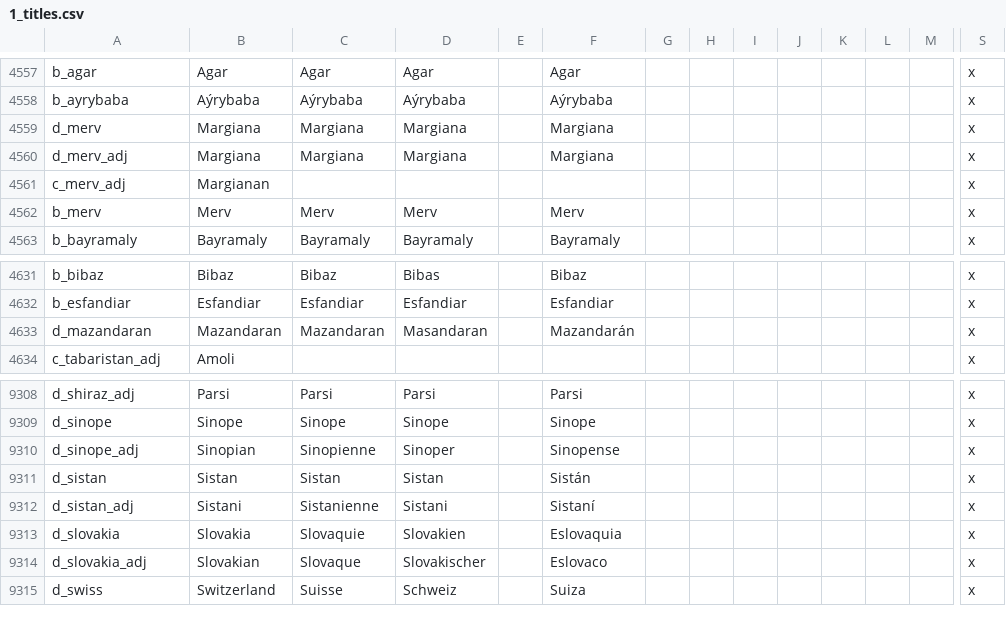
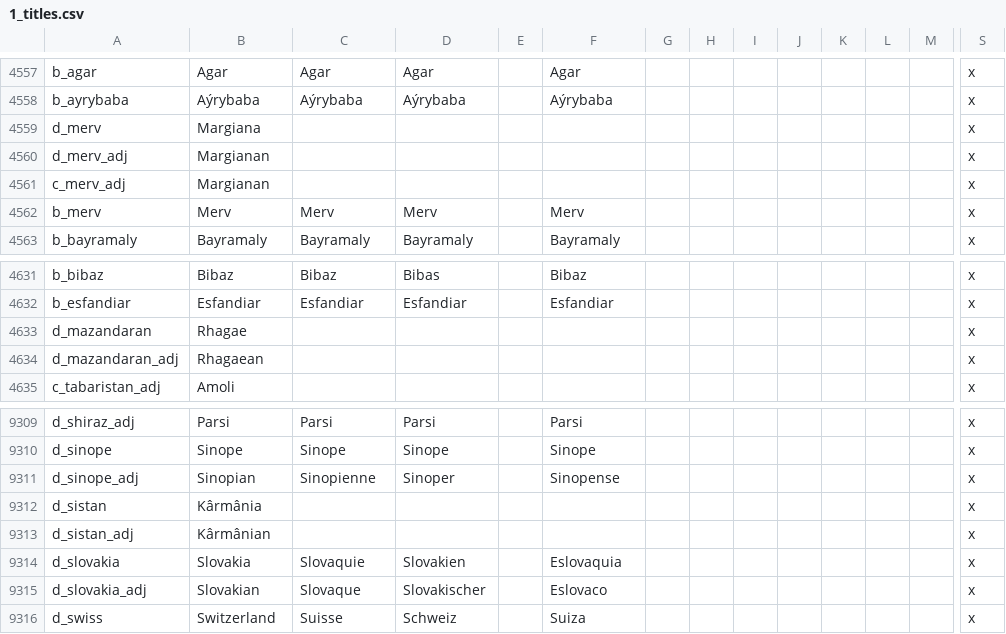
Before and after one commit to preslavb/lux-invicta-repository, a CSV file: localisation/1_titles.csv, drawn as a sheet; only a part is shown, gaps mark what is left out; addresses are those after the commit; rows hold the shown columns only; the diff covers the shown part only; the diff names each change by its address in the sheet, - before the commit and + after, or states it on an @@ line.

```diff
--- a/localisation/1_titles.csv
+++ b/localisation/1_titles.csv
-C4559:C4560: Margiana
+C4559:C4560: (empty)
-D4559:D4560: Margiana
+D4559:D4560: (empty)
-F4559:F4560: Margiana
+F4559:F4560: (empty)
-B4560: Margiana
+B4560: Margianan
-B4633: Mazandaran
+B4633: Rhagae
-C4633: Mazandaran
+C4633: (empty)
-D4633: Masandaran
+D4633: (empty)
-F4633: Mazandarán
+F4633: (empty)
+row 4634: d_mazandaran_adj | Rhagaean |  |  |  |  |  |  |  |  |  |  |  | x
-B9312: Sistan
+B9312: Kârmânia
-C9312: Sistan
+C9312: (empty)
-D9312: Sistan
+D9312: (empty)
-F9312: Sistán
+F9312: (empty)
-B9313: Sistani
+B9313: Kârmânian
-C9313: Sistanienne
+C9313: (empty)
-D9313: Sistani
+D9313: (empty)
-F9313: Sistaní
+F9313: (empty)
```
Also changed, not shown: 28 added rows elsewhere in this file, 1 other file.
